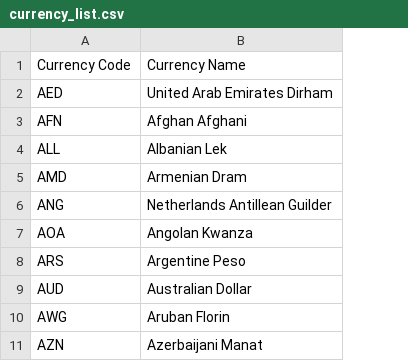
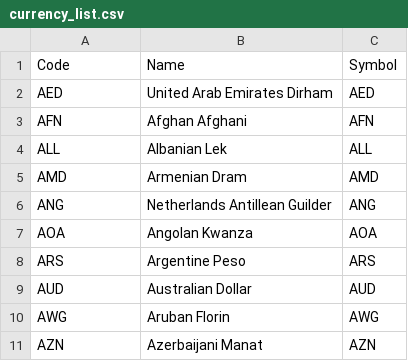
Before and after one commit to sam-braun/currency-trading, a CSV file: frontend/public/currency_list.csv, drawn as a sheet; only a part is shown; removed rows and columns are numbered as before the commit, all else as after; the diff names each change by its address in the sheet, - before the commit and + after, or states it on an @@ line.

```diff
--- a/frontend/public/currency_list.csv
+++ b/frontend/public/currency_list.csv
+column C, rows 2-11: AED | AFN | ALL | AMD | ANG | AOA | ARS | AUD | AWG | AZN
-row 1: Currency Code | Currency Name
+row 1: Code | Name | Symbol
```
Also changed, not shown: 1 other file.
